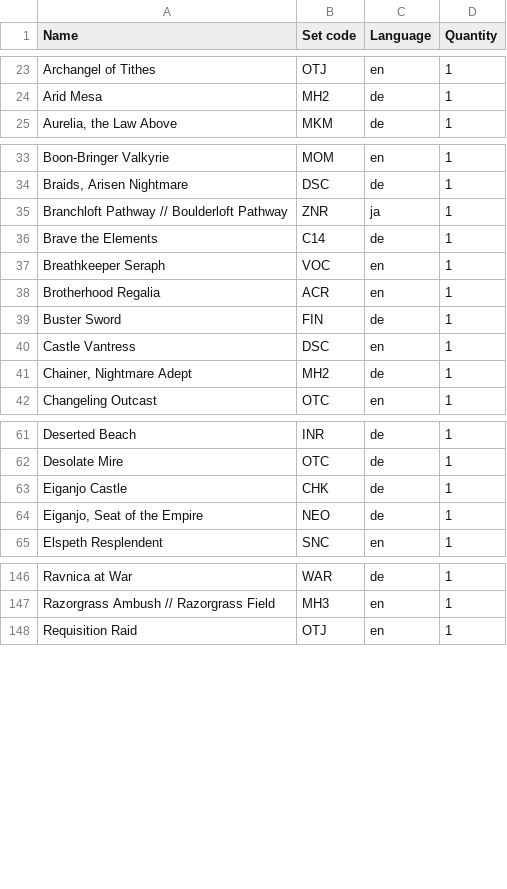
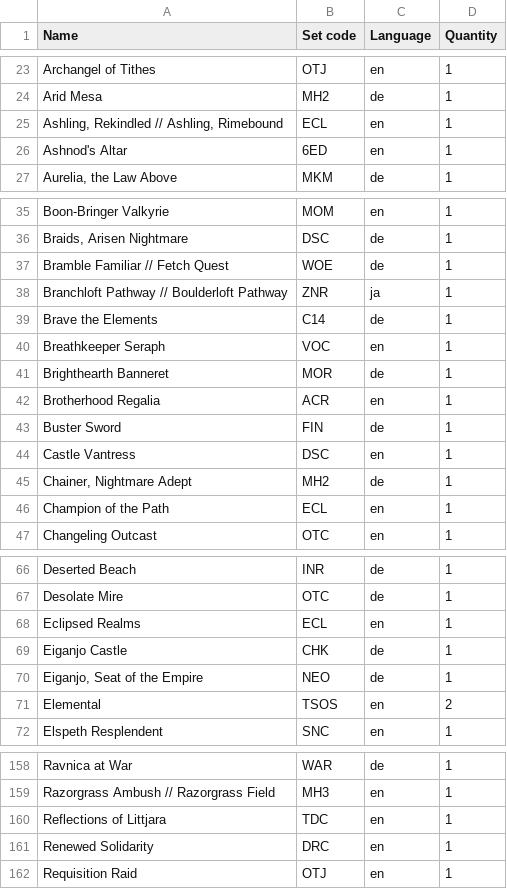
Before and after one commit to Juvinhel/Magic-the-Gathering, a CSV file: Collections/Additional.csv, drawn as a sheet; only a part is shown, gaps mark what is left out; the diff covers the shown part only; the diff names each change by its address in the sheet, - before the commit and + after, or states it on an @@ line.

Commit message:
Added: -Additional

```diff
--- a/Collections/Additional.csv
+++ b/Collections/Additional.csv
+row 25: Ashling, Rekindled // Ashling, Rimebound | ECL | en | 1
+row 26: Ashnod's Altar | 6ED | en | 1
+row 37: Bramble Familiar // Fetch Quest | WOE | de | 1
+row 41: Brighthearth Banneret | MOR | de | 1
+row 46: Champion of the Path | ECL | en | 1
+row 68: Eclipsed Realms | ECL | en | 1
+row 71: Elemental | TSOS | en | 2
+row 160: Reflections of Littjara | TDC | en | 1
+row 161: Renewed Solidarity | DRC | en | 1
```
Also changed, not shown: 9 added rows elsewhere in this file, .raw/Additional.csv.
